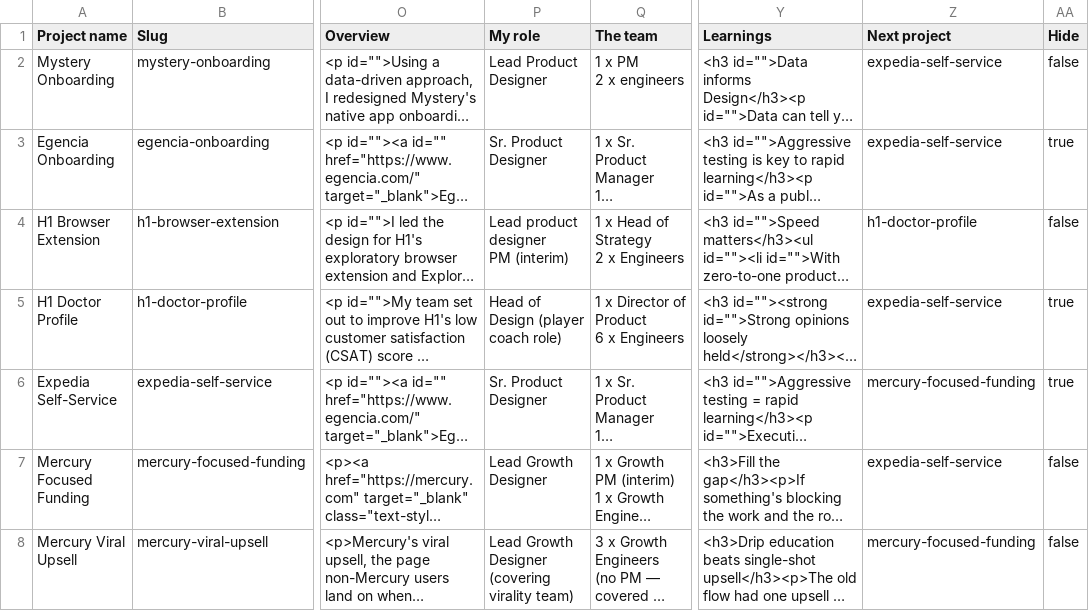
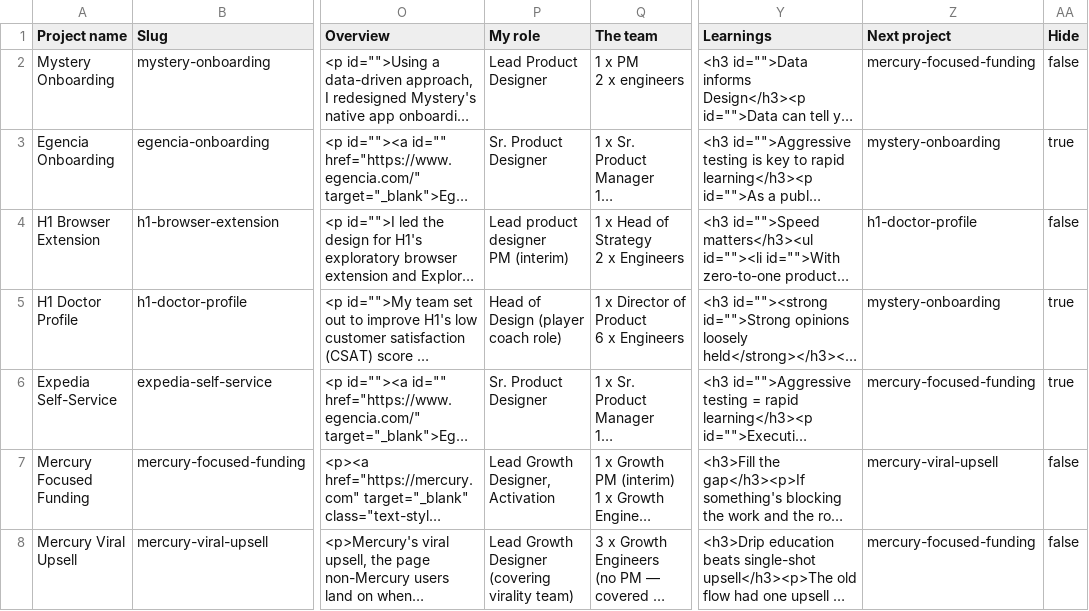
Before and after one commit to scottchristensen/my-portfolio, a CSV file: data/work.csv, drawn as a sheet; only a part is shown, gaps mark what is left out; long unchanged cells end in …; ↵ is a line break in a cell; the diff names each change by its address in the sheet, - before the commit and + after, or states it on an @@ line.

```diff
--- a/data/work.csv
+++ b/data/work.csv
-Z2 (Next project): expedia-self-service
+Z2 (Next project): mercury-focused-funding
-Z3 (Next project): expedia-self-service
+Z3 (Next project): mystery-onboarding
-Z5 (Next project): expedia-self-service
+Z5 (Next project): mystery-onboarding
-P7 (My role): Lead Growth Designer
+P7 (My role): Lead Growth Designer, ↵ Activation
-Z7 (Next project): expedia-self-service
+Z7 (Next project): mercury-viral-upsell
```
Also changed, not shown: 5 other files.
